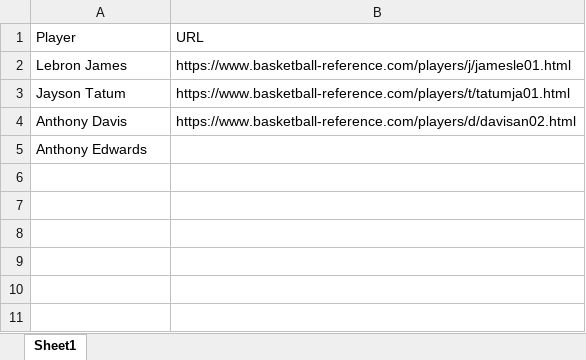
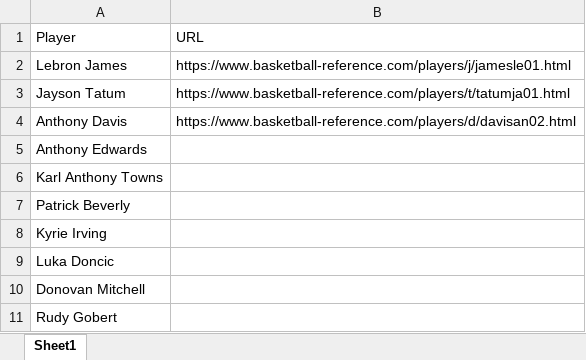
Before and after one commit to lucashlc822/bet_scrape, an Excel workbook: Database.xlsx, sheet Sheet1, drawn as a sheet; values as stored, in another font and other column widths than the file's, no borders; the diff names each change by its address in the sheet, - before the commit and + after, or states it on an @@ line.

Commit message:
excel update

```diff
--- a/Database.xlsx (sheet Sheet1)
+++ b/Database.xlsx (sheet Sheet1)
+row 6: Karl Anthony Towns
+row 7: Patrick Beverly
+row 8: Kyrie Irving
+row 9: Luka Doncic
+row 10: Donovan Mitchell
+row 11: Rudy Gobert
```
